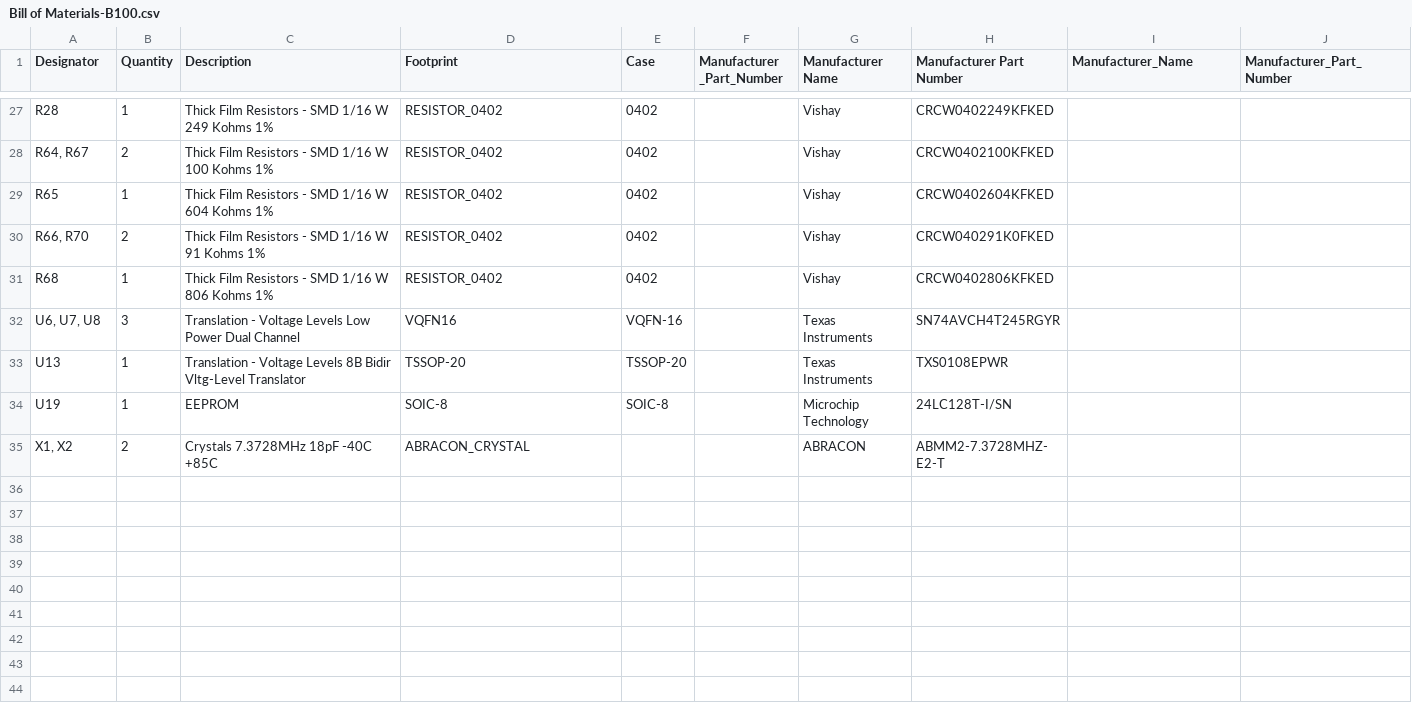
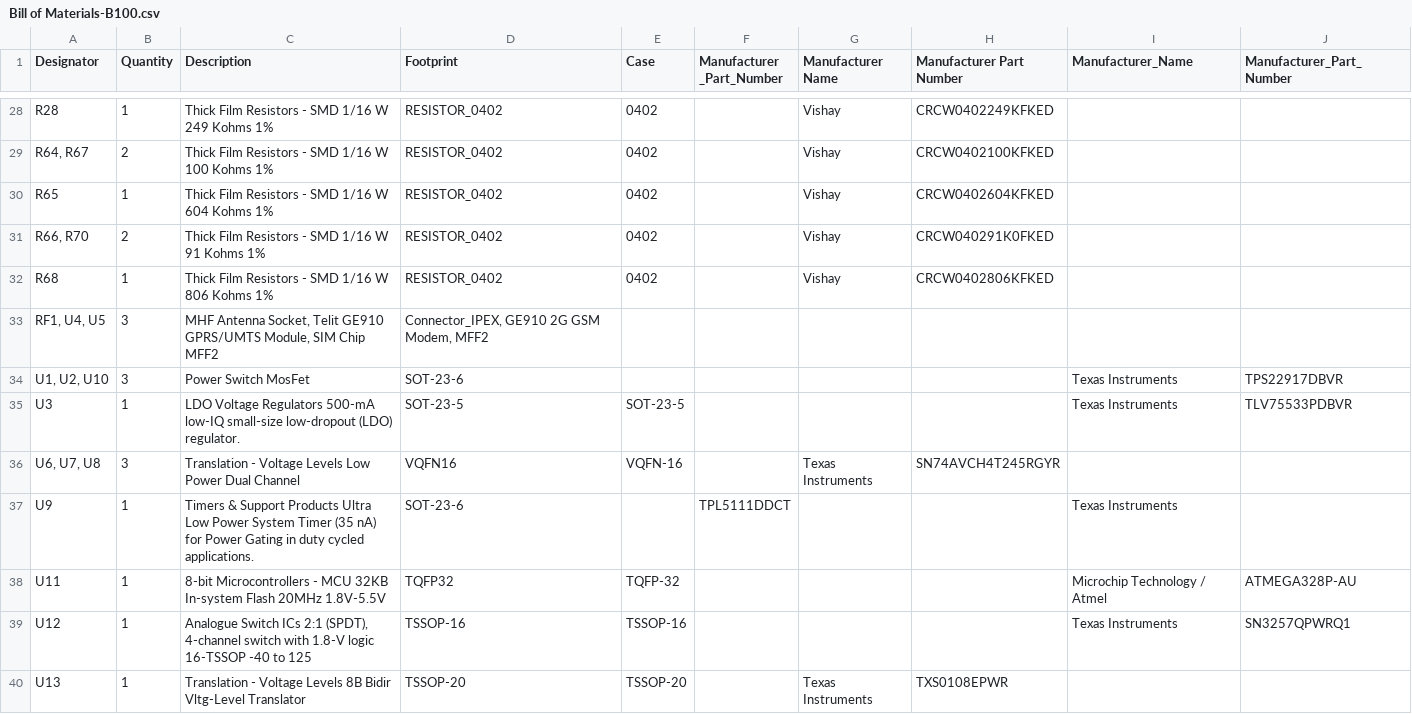
Before and after one commit to akkoyun/B100, a CSV file: [AA]/Design Files/B100AA/Output/BOM/Bill of Materials-B100.csv, drawn as a sheet; only a part is shown, gaps mark what is left out; the shorter side is filled out with more unchanged rows; the diff covers the shown part only.

```diff
--- a/[AA]/Design Files/B100AA/Output/BOM/Bill of Materials-B100.csv
+++ b/[AA]/Design Files/B100AA/Output/BOM/Bill of Materials-B100.csv
@@ -31,3 +32,9 @@ Designator,Quantity,Description,Footprint,Case,Manufacturer _Part_Number,Manufac
 "R68","1","Thick Film Resistors - SMD 1/16 W 806 Kohms 1%","RESISTOR_0402","0402","","Vishay","CRCW0402806KFKED","",""
+"RF1, U4, U5","3","MHF Antenna Socket, Telit GE910 GPRS/UMTS Module, SIM Chip MFF2","Connector_IPEX, GE910 2G GSM Modem, MFF2","","","","","",""
+"U1, U2, U10","3","Power Switch MosFet","SOT-23-6","","","","","Texas Instruments","TPS22917DBVR"
+"U3","1","LDO Voltage Regulators 500-mA low-IQ small-size low-dropout (LDO) regulator.","SOT-23-5","SOT-23-5","","","","Texas Instruments","TLV75533PDBVR"
 "U6, U7, U8","3","Translation - Voltage Levels Low Power Dual Channel","VQFN16","VQFN-16","","Texas Instruments","SN74AVCH4T245RGYR","",""
+"U9","1","Timers & Support Products Ultra Low Power System Timer (35 nA) for Power Gating in duty cycled applications.","SOT-23-6","","TPL5111DDCT","","","Texas Instruments",""
+"U11","1","8-bit Microcontrollers - MCU 32KB In-system Flash 20MHz 1.8V-5.5V","TQFP32","TQFP-32","","","","Microchip Technology / Atmel","ATMEGA328P-AU"
+"U12","1","Analogue Switch ICs 2:1 (SPDT), 4-channel switch with 1.8-V logic 16-TSSOP -40 to 125","TSSOP-16","TSSOP-16","","","","Texas Instruments","SN3257QPWRQ1"
 "U13","1","Translation - Voltage Levels 8B Bidir Vltg-Level Translator","TSSOP-20","TSSOP-20","","Texas Instruments","TXS0108EPWR","",""
```
Also changed, not shown: 9 added rows and 1 removed row elsewhere in this file, 3 other files.
